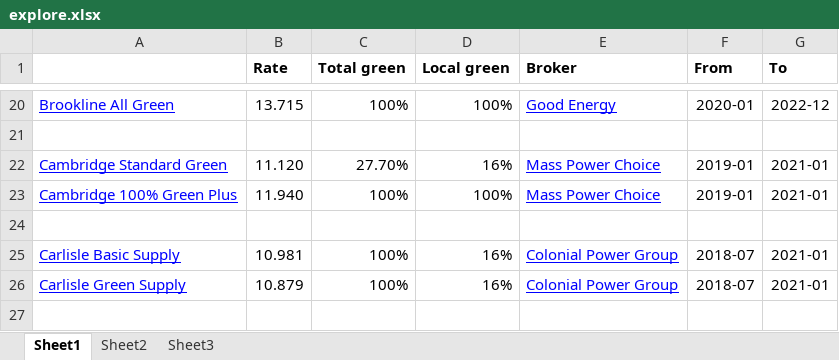
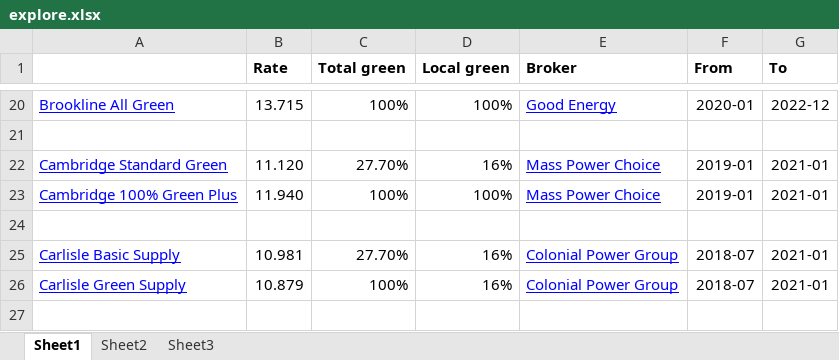
Before and after one commit to navkal/cca, an Excel workbook: explore/explore.xlsx, sheet Sheet1, drawn as a sheet; only a part is shown, gaps mark what is left out; values as stored, in another font and other column widths than the file's, no borders; the diff names each change by its address in the sheet, - before the commit and + after, or states it on an @@ line.

Commit message:
FAQ

```diff
--- a/explore/explore.xlsx (sheet Sheet1)
+++ b/explore/explore.xlsx (sheet Sheet1)
-C25 (Total green): 100%
+C25 (Total green): 27.70%
```
